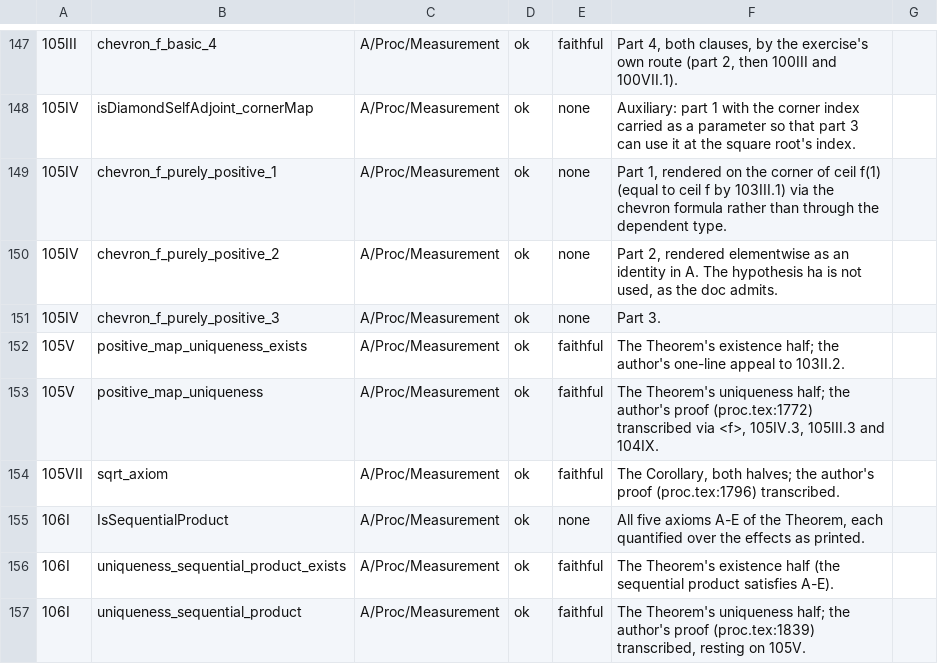
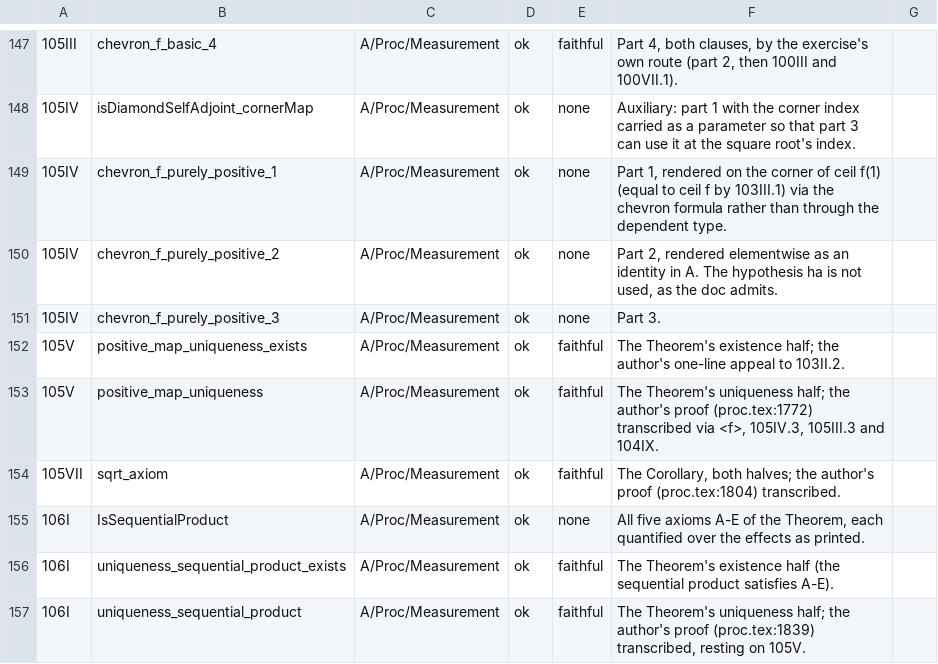
Before and after one commit to westerbaan/theses, a CSV file: lean/docs/audit/aproc-measurement.csv, drawn as a sheet; only a part is shown, gaps mark what is left out; the diff covers the shown part only.

```diff
--- a/lean/docs/audit/aproc-measurement.csv
+++ b/lean/docs/audit/aproc-measurement.csv
@@ -153,3 +153,3 @@
 105V|positive_map_uniqueness|A/Proc/Measurement|ok|faithful|The Theorem's uniqueness half; the author's proof (proc.tex:1772) transcribed via <f>, 105IV.3, 105III.3 and 104IX.
-105VII|sqrt_axiom|A/Proc/Measurement|ok|faithful|The Corollary, both halves; the author's proof (proc.tex:1796) transcribed.
+105VII|sqrt_axiom|A/Proc/Measurement|ok|faithful|The Corollary, both halves; the author's proof (proc.tex:1804) transcribed.
 106I|IsSequentialProduct|A/Proc/Measurement|ok|none|All five axioms A-E of the Theorem, each quantified over the effects as printed.
```
Also changed, not shown: 1 edited cell elsewhere in this file, lean/docs/audit/acstar-basic.csv, lean/docs/audit/acstar-matrices-representation.csv, 8 other files.
